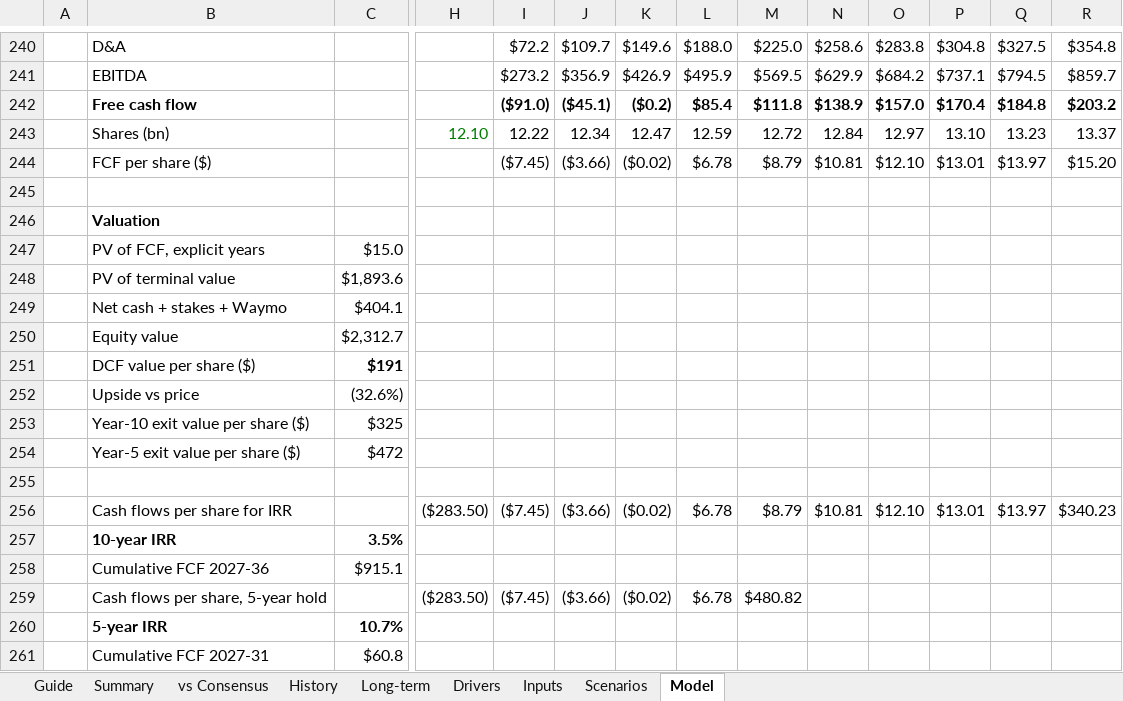
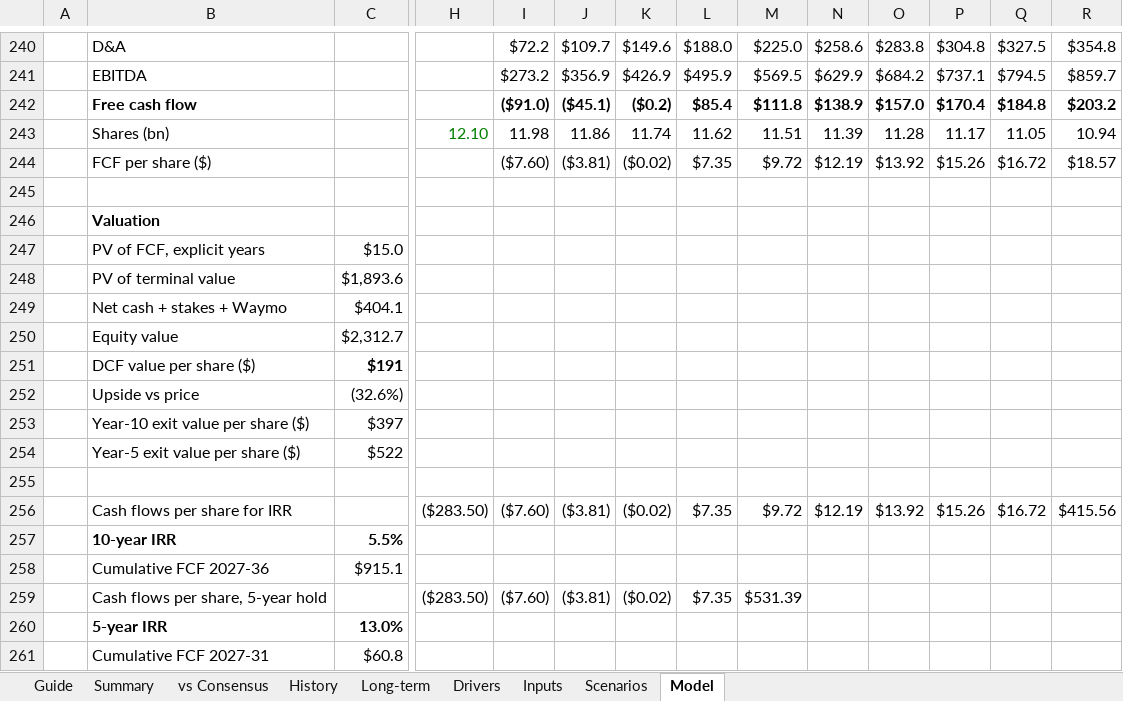
Before and after one commit to 017mda-ux/Main, an Excel workbook: models/Alphabet_Bottom_Up_Model.xlsx, sheet Model, drawn as a sheet; only a part is shown, gaps mark what is left out; values as stored, in another font and other column widths than the file's, no borders; removed rows and columns are numbered as before the commit, all else as after; rows hold the shown columns only; the diff names each change by its address in the sheet, - before the commit and + after, or states it on an @@ line.

```diff
--- a/models/Alphabet_Bottom_Up_Model.xlsx (sheet Model)
+++ b/models/Alphabet_Bottom_Up_Model.xlsx (sheet Model)
-row 243:  | Shares (bn) |  | 12.10 | 12.22 | 12.34 | 12.47 | 12.59 | 12.72 | 12.84 | 12.97 | 13.10 | 13.23 | 13.37
-row 244:  | FCF per share ($) |  |  | ($7.45) | ($3.66) | ($0.02) | $6.78 | $8.79 | $10.81 | $12.10 | $13.01 | $13.97 | $15.20
+row 243:  | Shares (bn) |  | 12.10 | 11.98 | 11.86 | 11.74 | 11.62 | 11.51 | 11.39 | 11.28 | 11.17 | 11.05 | 10.94
+row 244:  | FCF per share ($) |  |  | ($7.60) | ($3.81) | ($0.02) | $7.35 | $9.72 | $12.19 | $13.92 | $15.26 | $16.72 | $18.57
-C253: $325
+C253: $397
-C254: $472
+C254: $522
-row 256:  | Cash flows per share for IRR |  | ($283.50) | ($7.45) | ($3.66) | ($0.02) | $6.78 | $8.79 | $10.81 | $12.10 | $13.01 | $13.97 | $340.23
-row 257:  | 10-year IRR | 3.5%
+row 256:  | Cash flows per share for IRR |  | ($283.50) | ($7.60) | ($3.81) | ($0.02) | $7.35 | $9.72 | $12.19 | $13.92 | $15.26 | $16.72 | $415.56
+row 257:  | 10-year IRR | 5.5%
-row 259:  | Cash flows per share, 5-year hold |  | ($283.50) | ($7.45) | ($3.66) | ($0.02) | $6.78 | $480.82
-row 260:  | 5-year IRR | 10.7%
+row 259:  | Cash flows per share, 5-year hold |  | ($283.50) | ($7.60) | ($3.81) | ($0.02) | $7.35 | $531.39
+row 260:  | 5-year IRR | 13.0%
```
Also changed, not shown: sheet vs Consensus, sheet Summary, sheet Scenarios.
